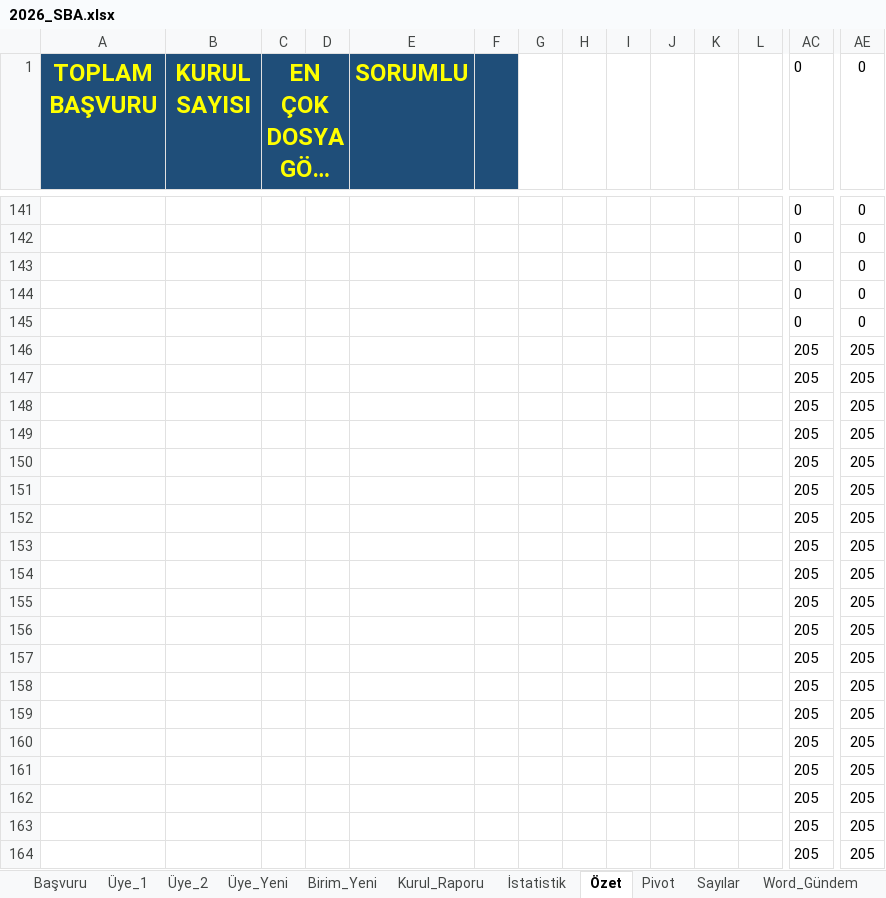
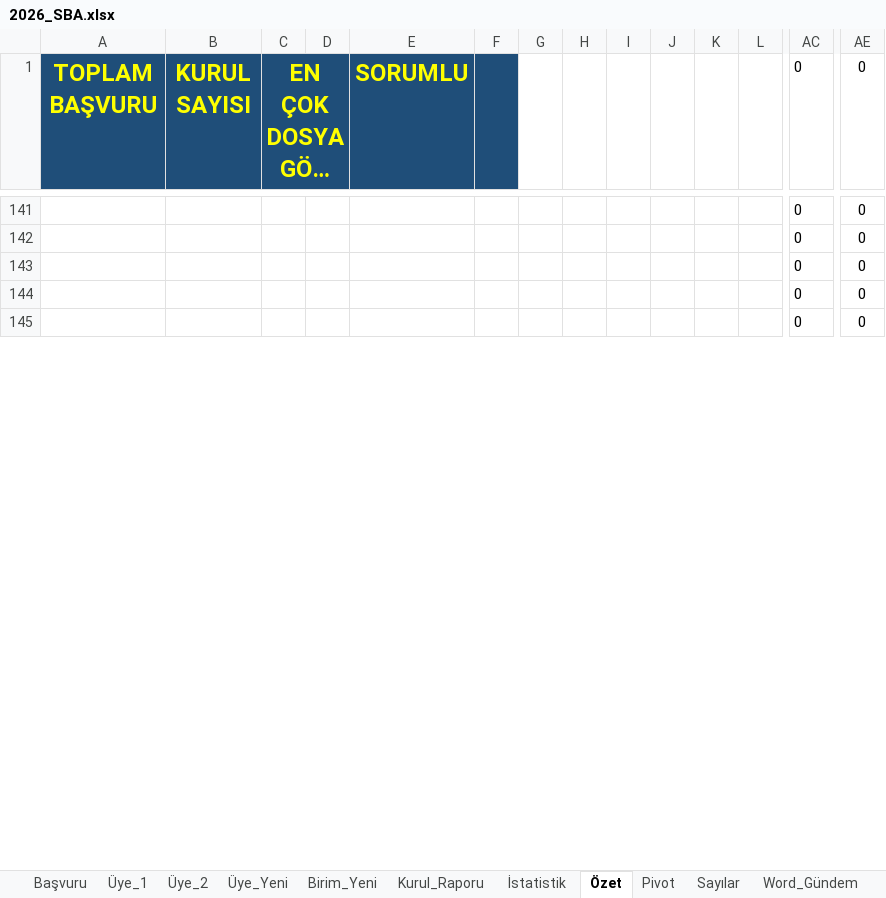
Before and after one commit to MahsuniTurkatar/sba-analiz, an Excel workbook: 2026_SBA.xlsx, sheet Özet, drawn as a sheet; only a part is shown, gaps mark what is left out; long unchanged cells end in …; values as stored, in another font and other column widths than the file's, no borders; charts and pictures and conditional formats not drawn; removed rows and columns are numbered as before the commit, all else as after; rows hold the shown columns only; the diff covers the shown part only; the diff names each change by its address in the sheet, - before the commit and + after, or states it on an @@ line.

Commit message:
Add files via upload

```diff
--- a/2026_SBA.xlsx (sheet Özet)
+++ b/2026_SBA.xlsx (sheet Özet)
-row 146:  |  |  |  |  |  |  |  |  |  |  |  | 205 | 205
-row 147:  |  |  |  |  |  |  |  |  |  |  |  | 205 | 205
-row 148:  |  |  |  |  |  |  |  |  |  |  |  | 205 | 205
-row 149:  |  |  |  |  |  |  |  |  |  |  |  | 205 | 205
-row 150:  |  |  |  |  |  |  |  |  |  |  |  | 205 | 205
-row 151:  |  |  |  |  |  |  |  |  |  |  |  | 205 | 205
-row 152:  |  |  |  |  |  |  |  |  |  |  |  | 205 | 205
-row 153:  |  |  |  |  |  |  |  |  |  |  |  | 205 | 205
-row 154:  |  |  |  |  |  |  |  |  |  |  |  | 205 | 205
-row 155:  |  |  |  |  |  |  |  |  |  |  |  | 205 | 205
-row 156:  |  |  |  |  |  |  |  |  |  |  |  | 205 | 205
-row 157:  |  |  |  |  |  |  |  |  |  |  |  | 205 | 205
-row 158:  |  |  |  |  |  |  |  |  |  |  |  | 205 | 205
-row 159:  |  |  |  |  |  |  |  |  |  |  |  | 205 | 205
-row 160:  |  |  |  |  |  |  |  |  |  |  |  | 205 | 205
-row 161:  |  |  |  |  |  |  |  |  |  |  |  | 205 | 205
-row 162:  |  |  |  |  |  |  |  |  |  |  |  | 205 | 205
-row 163:  |  |  |  |  |  |  |  |  |  |  |  | 205 | 205
-row 164:  |  |  |  |  |  |  |  |  |  |  |  | 205 | 205
```
Also changed, not shown: 36 added rows, 17 removed rows and 1 edited cell elsewhere in this sheet, sheet İstatistik, sheet Pivot, sheet Sayılar, sheet Başvuru, sheet Üye_2.
